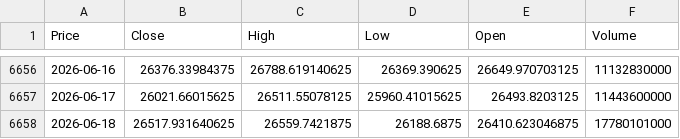
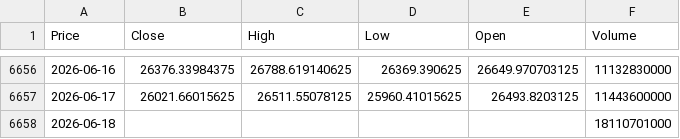
Before and after one commit to newyorkwoo/buyStock, a CSV file: public/data/raw/nasdaq_2000.csv, drawn as a sheet; only a part is shown, gaps mark what is left out; the diff names each change by its address in the sheet, - before the commit and + after, or states it on an @@ line.

```diff
--- a/public/data/raw/nasdaq_2000.csv
+++ b/public/data/raw/nasdaq_2000.csv
-B6658 (Close): 26517.931640625
+B6658 (Close): (empty)
-C6658 (High): 26559.7421875
+C6658 (High): (empty)
-D6658 (Low): 26188.6875
+D6658 (Low): (empty)
-E6658 (Open): 26410.623046875
+E6658 (Open): (empty)
-F6658 (Volume): 17780101000
+F6658 (Volume): 18110701000
```
Also changed, not shown: public/data/raw/vix_2000.csv.
